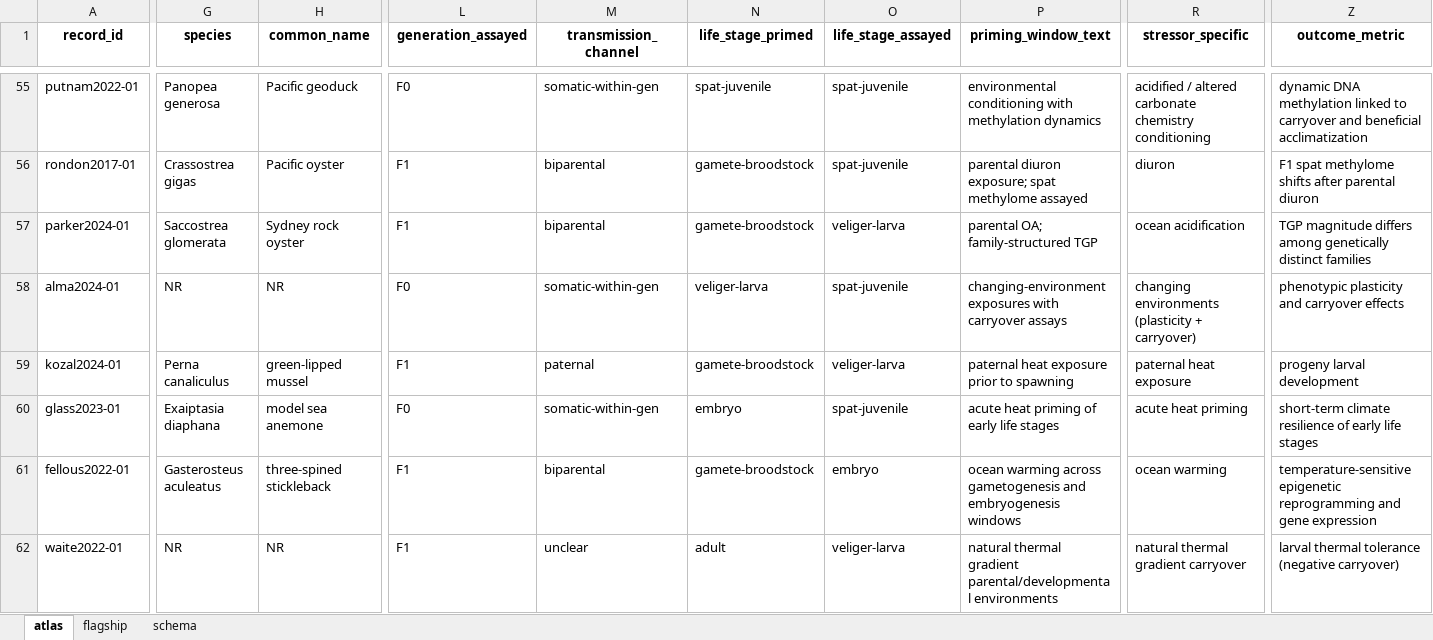
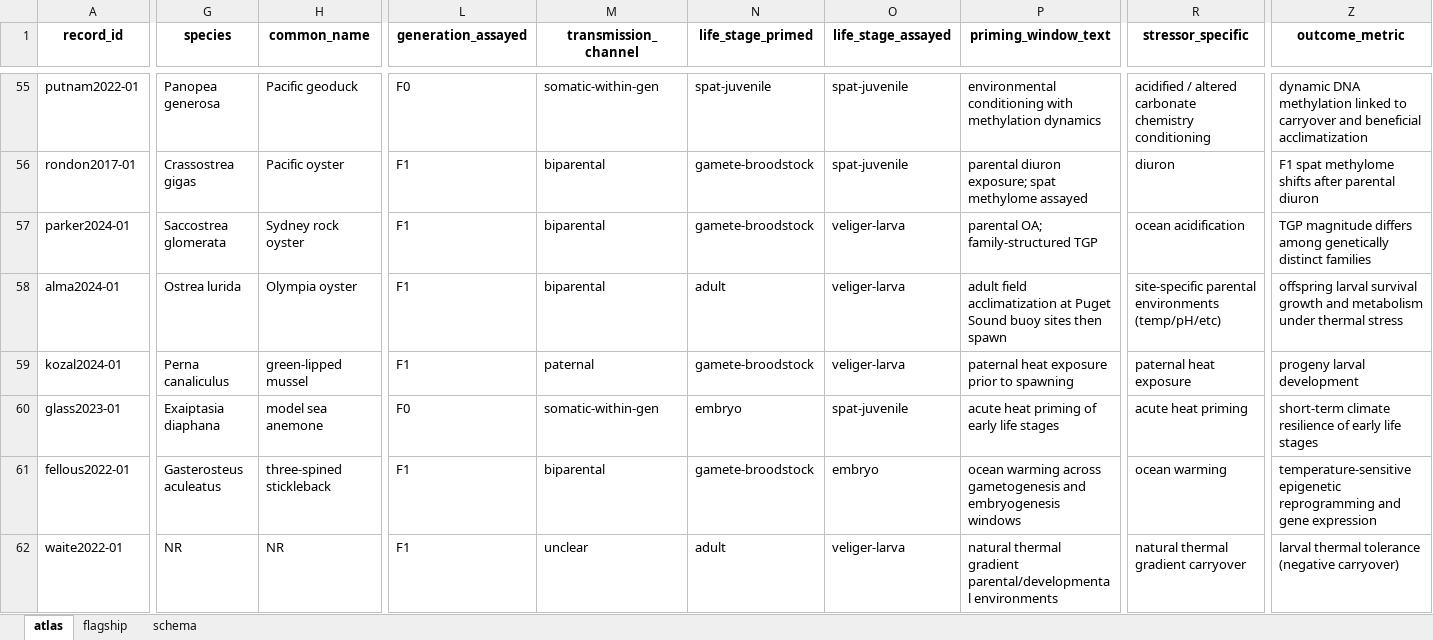
Before and after one commit to sr320/conditioning-index, an Excel workbook: data/atlas.xlsx, sheet atlas, drawn as a sheet; only a part is shown, gaps mark what is left out; values as stored, in another font and other column widths than the file's, no borders; the diff covers the shown part only; the diff names each change by its address in the sheet, - before the commit and + after, or states it on an @@ line.

```diff
--- a/data/atlas.xlsx (sheet atlas)
+++ b/data/atlas.xlsx (sheet atlas)
-G58 (species): NR
+G58 (species): Ostrea lurida
-H58 (common_name): NR
+H58 (common_name): Olympia oyster
-L58 (generation_assayed): F0
+L58 (generation_assayed): F1
-M58 (transmission_channel): somatic-within-gen
+M58 (transmission_channel): biparental
-N58 (life_stage_primed): veliger-larva
+N58 (life_stage_primed): adult
-O58 (life_stage_assayed): spat-juvenile
+O58 (life_stage_assayed): veliger-larva
-P58 (priming_window_text): changing-environment exposures with carryover assays
+P58 (priming_window_text): adult field acclimatization at Puget Sound buoy sites then spawn
-R58 (stressor_specific): changing environments (plasticity + carryover)
+R58 (stressor_specific): site-specific parental environments (temp/pH/etc)
-Z58 (outcome_metric): phenotypic plasticity and carryover effects
+Z58 (outcome_metric): offspring larval survival growth and metabolism under thermal stress
```
Also changed, not shown: 78 edited cells elsewhere in this sheet, sheet flagship, 2 other files.
